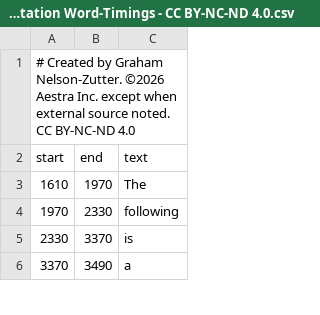
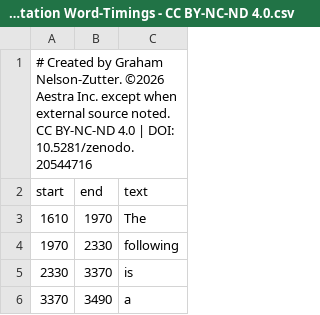
Before and after one commit to aestra-research/ea-4fm-fm3, a CSV file: transcripts/Graham Nelson-Zutter - EA FM3 Meditation Word-Timings - CC BY-NC-ND 4.0.csv, drawn as a sheet; only a part is shown.

```diff
--- a/transcripts/Graham Nelson-Zutter - EA FM3 Meditation Word-Timings - CC BY-NC-ND 4.0.csv
+++ b/transcripts/Graham Nelson-Zutter - EA FM3 Meditation Word-Timings - CC BY-NC-ND 4.0.csv
@@ -1,2 +1,2 @@
-# Created by Graham Nelson-Zutter. ©2026 Aestra Inc. except when external source noted. CC BY-NC-ND 4.0
+# Created by Graham Nelson-Zutter. ©2026 Aestra Inc. except when external source noted. CC BY-NC-ND 4.0 | DOI: 10.5281/zenodo.20544716
 "start","end","text"
```
Also changed, not shown: 4 other files.
